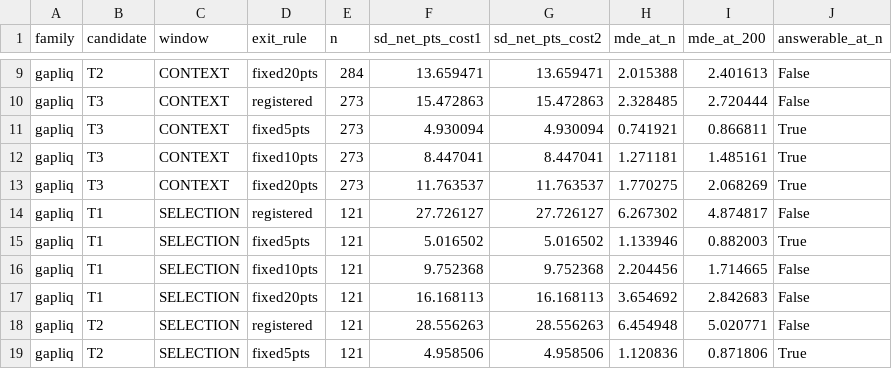
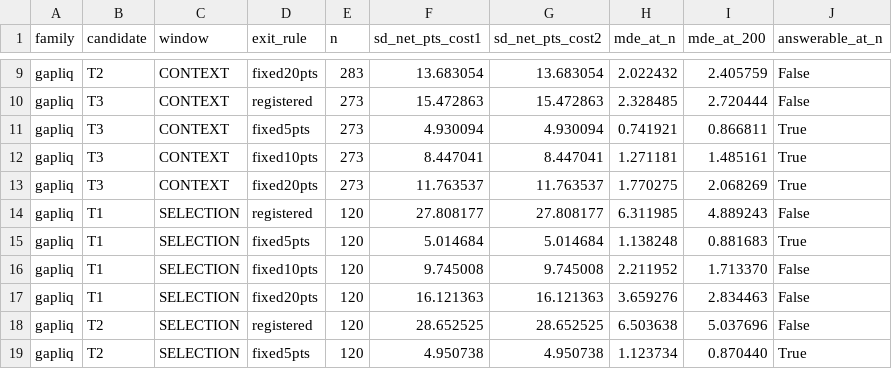
Before and after one commit to alimardon123/Strat_Day, a CSV file: out/bexit_detectability.csv, drawn as a sheet; only a part is shown, gaps mark what is left out; the diff covers the shown part only; the diff names each change by its address in the sheet, - before the commit and + after, or states it on an @@ line.

```diff
--- a/out/bexit_detectability.csv
+++ b/out/bexit_detectability.csv
-E9 (n): 284
+E9 (n): 283
-F9 (sd_net_pts_cost1): 13.659471
+F9 (sd_net_pts_cost1): 13.683054
-G9 (sd_net_pts_cost2): 13.659471
+G9 (sd_net_pts_cost2): 13.683054
-H9 (mde_at_n): 2.015388
+H9 (mde_at_n): 2.022432
-I9 (mde_at_200): 2.401613
+I9 (mde_at_200): 2.405759
-E14:E19 (n): 121
+E14:E19 (n): 120
-F14 (sd_net_pts_cost1): 27.726127
+F14 (sd_net_pts_cost1): 27.808177
-G14 (sd_net_pts_cost2): 27.726127
+G14 (sd_net_pts_cost2): 27.808177
-H14 (mde_at_n): 6.267302
+H14 (mde_at_n): 6.311985
-I14 (mde_at_200): 4.874817
+I14 (mde_at_200): 4.889243
-F15 (sd_net_pts_cost1): 5.016502
+F15 (sd_net_pts_cost1): 5.014684
-G15 (sd_net_pts_cost2): 5.016502
+G15 (sd_net_pts_cost2): 5.014684
-H15 (mde_at_n): 1.133946
+H15 (mde_at_n): 1.138248
-I15 (mde_at_200): 0.882003
+I15 (mde_at_200): 0.881683
-F16 (sd_net_pts_cost1): 9.752368
+F16 (sd_net_pts_cost1): 9.745008
-G16 (sd_net_pts_cost2): 9.752368
+G16 (sd_net_pts_cost2): 9.745008
-H16 (mde_at_n): 2.204456
+H16 (mde_at_n): 2.211952
-I16 (mde_at_200): 1.714665
+I16 (mde_at_200): 1.713370
-F17 (sd_net_pts_cost1): 16.168113
+F17 (sd_net_pts_cost1): 16.121363
-G17 (sd_net_pts_cost2): 16.168113
+G17 (sd_net_pts_cost2): 16.121363
-H17 (mde_at_n): 3.654692
+H17 (mde_at_n): 3.659276
-I17 (mde_at_200): 2.842683
+I17 (mde_at_200): 2.834463
-F18 (sd_net_pts_cost1): 28.556263
+F18 (sd_net_pts_cost1): 28.652525
-G18 (sd_net_pts_cost2): 28.556263
+G18 (sd_net_pts_cost2): 28.652525
-H18 (mde_at_n): 6.454948
+H18 (mde_at_n): 6.503638
-I18 (mde_at_200): 5.020771
+I18 (mde_at_200): 5.037696
-F19 (sd_net_pts_cost1): 4.958506
+F19 (sd_net_pts_cost1): 4.950738
-G19 (sd_net_pts_cost2): 4.958506
+G19 (sd_net_pts_cost2): 4.950738
-H19 (mde_at_n): 1.120836
+H19 (mde_at_n): 1.123734
-I19 (mde_at_200): 0.871806
+I19 (mde_at_200): 0.870440
```
Also changed, not shown: 85 edited cells elsewhere in this file, out/gapliq_candidates_trades.csv, out/pbo.csv, 35 other files.
